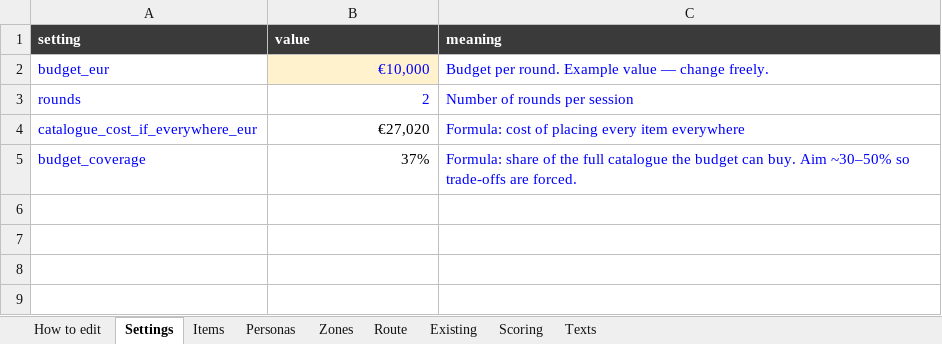
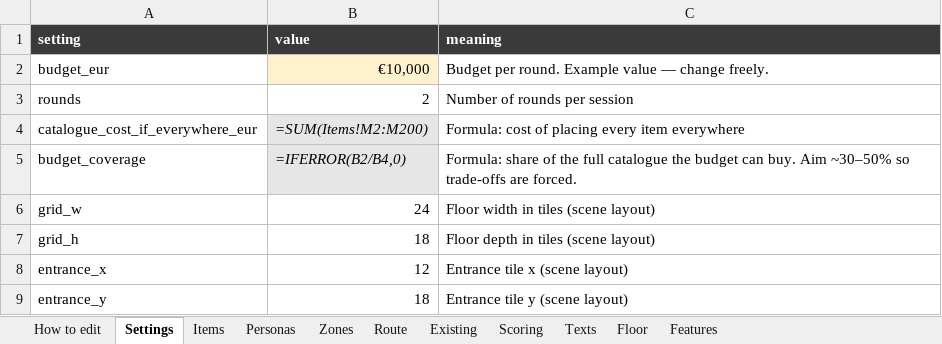
Before and after one commit to valentinasm15/museum-builder, an Excel workbook: src/data/museum-builder-data.xlsx, sheet Settings, drawn as a sheet; values as stored, in another font and other column widths than the file's, no borders; formulas without a stored value are shown as written; the diff names each change by its address in the sheet, - before the commit and + after, or states it on an @@ line.

```diff
--- a/src/data/museum-builder-data.xlsx (sheet Settings)
+++ b/src/data/museum-builder-data.xlsx (sheet Settings)
+sheet tab: Floor
+sheet tab: Features
-A2:C3 text colour: #0000FF
+A2:C3 text colour: black
-A4:A5 text colour: #0000FF
+A4:A5 text colour: black
-B4 (value): €27,020
+B4 (value): =SUM(Items!M2:M200)
@@ B4:B5 fill: none → #E7E6E6, italic: off → on @@
-C4:C5 text colour: #0000FF
+C4:C5 text colour: black
-B5 (value): 37%
+B5 (value): =IFERROR(B2/B4,0)
+row 6: grid_w | 24 | Floor width in tiles (scene layout)
+row 7: grid_h | 18 | Floor depth in tiles (scene layout)
+row 8: entrance_x | 12 | Entrance tile x (scene layout)
+row 9: entrance_y | 18 | Entrance tile y (scene layout)
```
Also changed, not shown: sheet Texts, sheet Items, sheet Zones, sheet Route, sheet Existing, sheet Scoring, 2 more sheets, formulas that keep their value, 28 other files.
